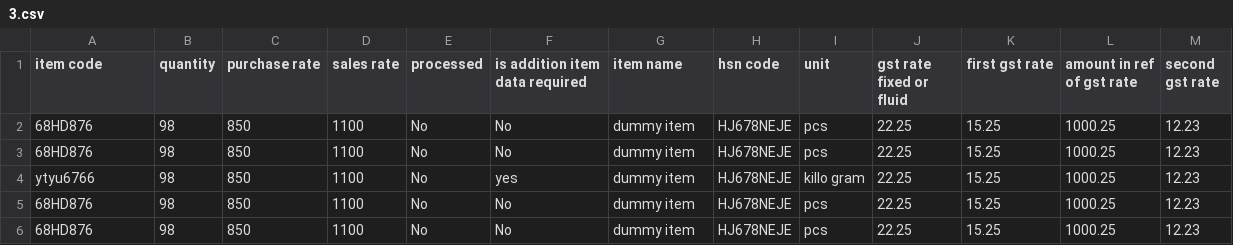
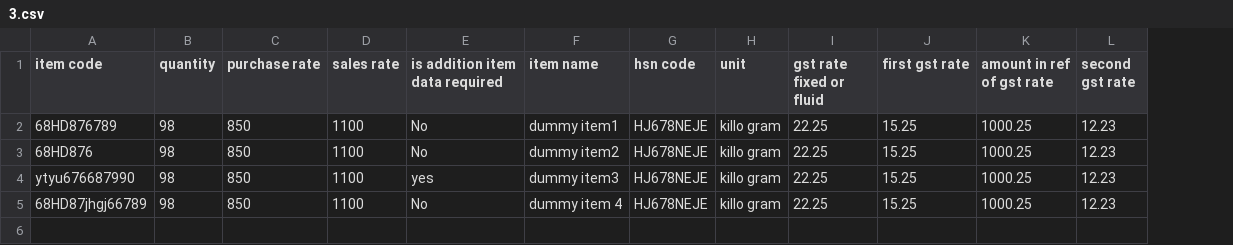
Before and after one commit to Shelunagori/sunil_textile_erp, a CSV file: webroot/step_second/3.csv, drawn as a sheet; removed rows and columns are numbered as before the commit, all else as after; the diff names each change by its address in the sheet, - before the commit and + after, or states it on an @@ line.

```diff
--- a/webroot/step_second/3.csv
+++ b/webroot/step_second/3.csv
-column E (processed), rows 2-5: all No
-A2 (item code): 68HD876
+A2 (item code): 68HD876789
-F2 (item name): dummy item
+F2 (item name): dummy item1
-H2:H3 (unit): pcs
+H2:H3 (unit): killo gram
-F3 (item name): dummy item
+F3 (item name): dummy item2
-A4 (item code): ytyu6766
+A4 (item code): ytyu676687990
-F4 (item name): dummy item
+F4 (item name): dummy item3
-A5 (item code): 68HD876
+A5 (item code): 68HD87jhgj66789
-F5 (item name): dummy item
+F5 (item name): dummy item 4
-H5 (unit): pcs
+H5 (unit): killo gram
-row 6: 68HD876 | 98 | 850 | 1100 | No | No | dummy item | HJ678NEJE | pcs | 22.25 | 15.25 | 1000.25 | 12.23
```
Also changed, not shown: 4 other files.
